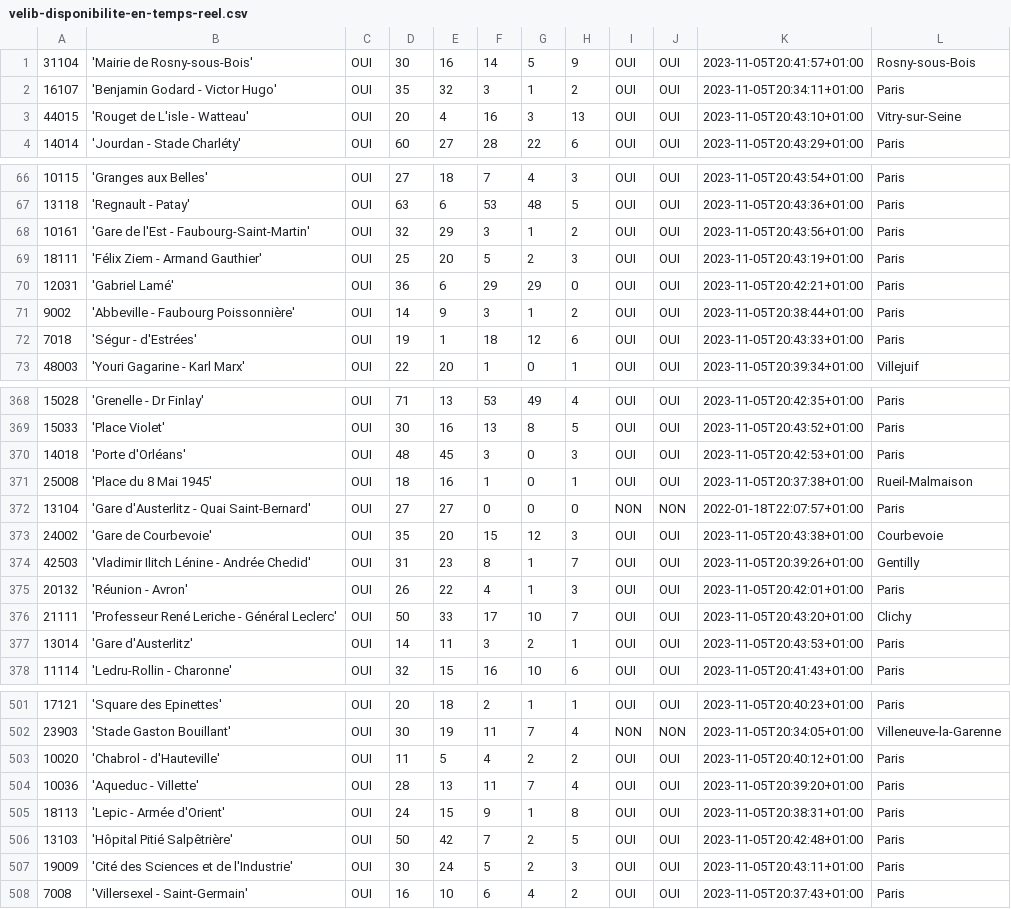
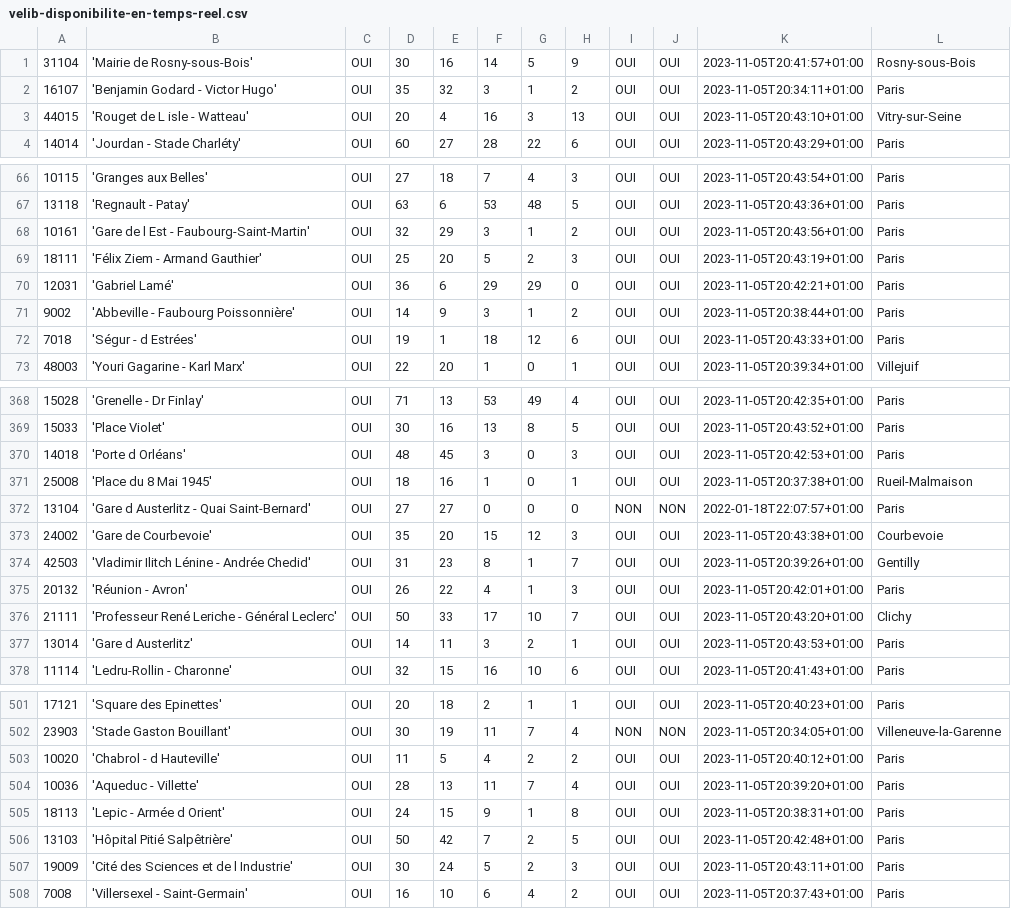
Before and after one commit to agomesdacosta3/H3_Exo_Python, a CSV file: velib-disponibilite-en-temps-reel.csv, drawn as a sheet; only a part is shown, gaps mark what is left out; the diff covers the shown part only; the diff names each change by its address in the sheet, - before the commit and + after, or states it on an @@ line.

```diff
--- a/velib-disponibilite-en-temps-reel.csv
+++ b/velib-disponibilite-en-temps-reel.csv
-B3: 'Rouget de L'isle - Watteau'
+B3: 'Rouget de L isle - Watteau'
-B68: 'Gare de l'Est - Faubourg-Saint-Martin'
+B68: 'Gare de l Est - Faubourg-Saint-Martin'
-B72: 'Ségur - d'Estrées'
+B72: 'Ségur - d Estrées'
-B370: 'Porte d'Orléans'
+B370: 'Porte d Orléans'
-B372: 'Gare d'Austerlitz - Quai Saint-Bernard'
+B372: 'Gare d Austerlitz - Quai Saint-Bernard'
-B377: 'Gare d'Austerlitz'
+B377: 'Gare d Austerlitz'
-B503: 'Chabrol - d'Hauteville'
+B503: 'Chabrol - d Hauteville'
-B505: 'Lepic - Armée d'Orient'
+B505: 'Lepic - Armée d Orient'
-B507: 'Cité des Sciences et de l'Industrie'
+B507: 'Cité des Sciences et de l Industrie'
```
Also changed, not shown: 74 edited cells elsewhere in this file.
